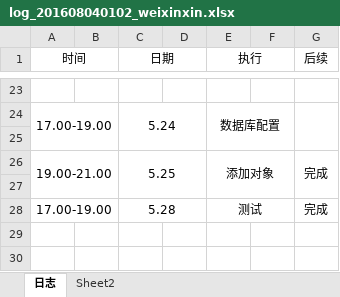
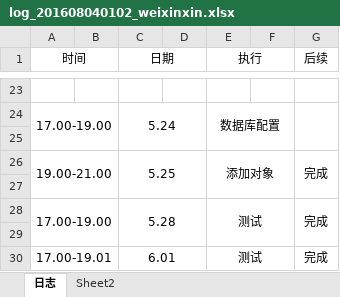
Before and after one commit to laozishidijia/98k, an Excel workbook: student-service-master/doc/log/log_201608040102_weixinxin.xlsx, sheet 日志, drawn as a sheet; only a part is shown, gaps mark what is left out; values as stored, in another font and other column widths than the file's, no borders; the diff names each change by its address in the sheet, - before the commit and + after, or states it on an @@ line.

```diff
--- a/student-service-master/doc/log/log_201608040102_weixinxin.xlsx (sheet 日志)
+++ b/student-service-master/doc/log/log_201608040102_weixinxin.xlsx (sheet 日志)
+G28:G29 merged
+row 29: (empty)
+row 30: 17.00-19.01 |  | 6.01 |  | 测试 |  | 完成
```
Also changed, not shown: 8 other files.
